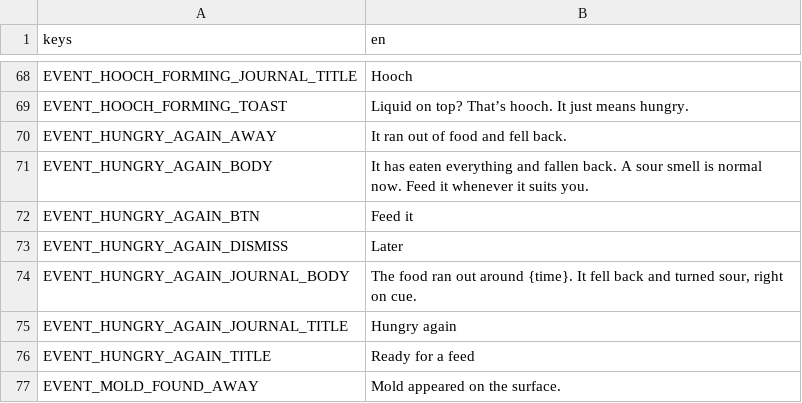
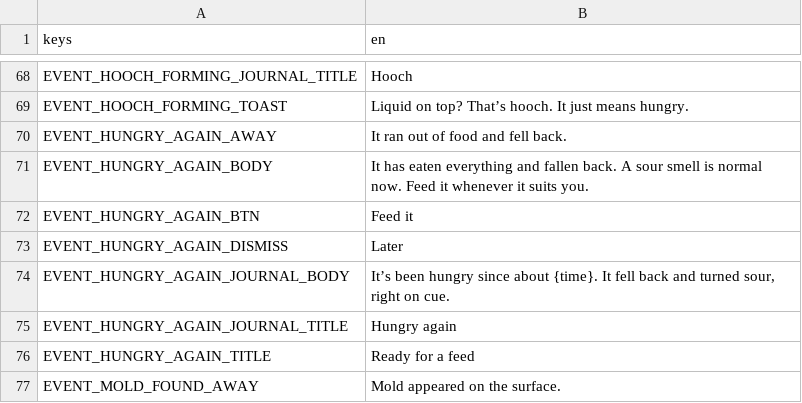
Before and after one commit to obroshnij/sourdough-feed-app, a CSV file: src/i18n/en.csv, drawn as a sheet; only a part is shown, gaps mark what is left out.

Commit message:
Narrative: hungry_again journal says 'hungry since about {time}'; board: Phase 3 progress and Phase 4 follow-ups

```diff
--- a/src/i18n/en.csv
+++ b/src/i18n/en.csv
@@ -73,3 +73,3 @@ EVENT_HUNGRY_AGAIN_BTN,Feed it
 EVENT_HUNGRY_AGAIN_DISMISS,Later
-EVENT_HUNGRY_AGAIN_JOURNAL_BODY,"The food ran out around {time}. It fell back and turned sour, right on cue."
+EVENT_HUNGRY_AGAIN_JOURNAL_BODY,"It’s been hungry since about {time}. It fell back and turned sour, right on cue."
 EVENT_HUNGRY_AGAIN_JOURNAL_TITLE,Hungry again
```
Also changed, not shown: 2 other files.
